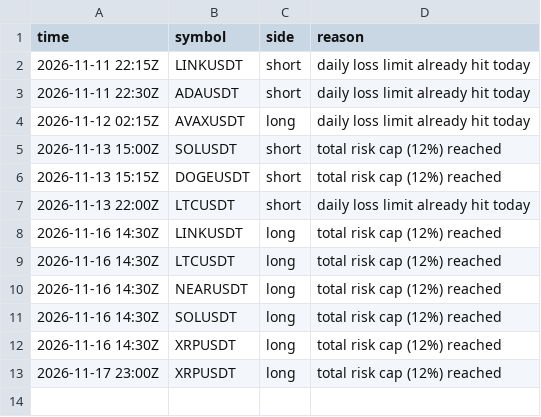
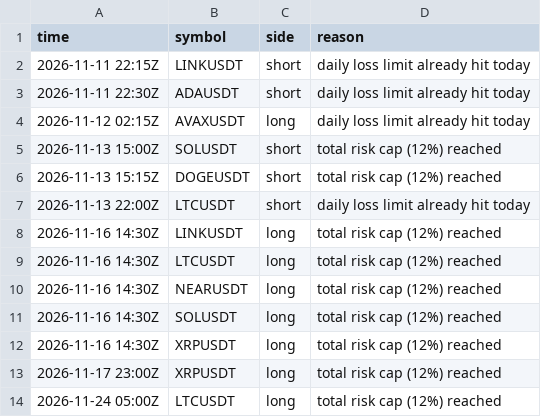
Before and after one commit to d4gh9jzy4p-arch/dema-supertrend-paper, a CSV file: skips_v2.csv, drawn as a sheet.

```diff
--- a/skips_v2.csv
+++ b/skips_v2.csv
@@ -13 +13,2 @@ time,symbol,side,reason
 2026-11-17 23:00Z,XRPUSDT,long,total risk cap (12%) reached
+2026-11-24 05:00Z,LTCUSDT,long,total risk cap (12%) reached
```
Also changed, not shown: 6 other files.
